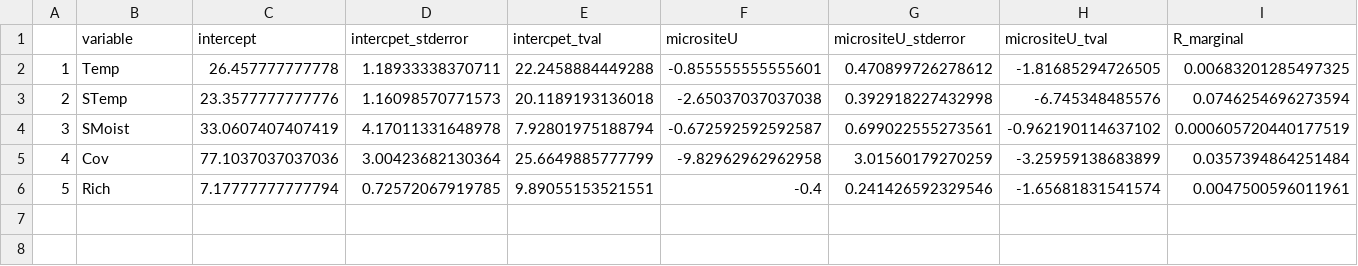
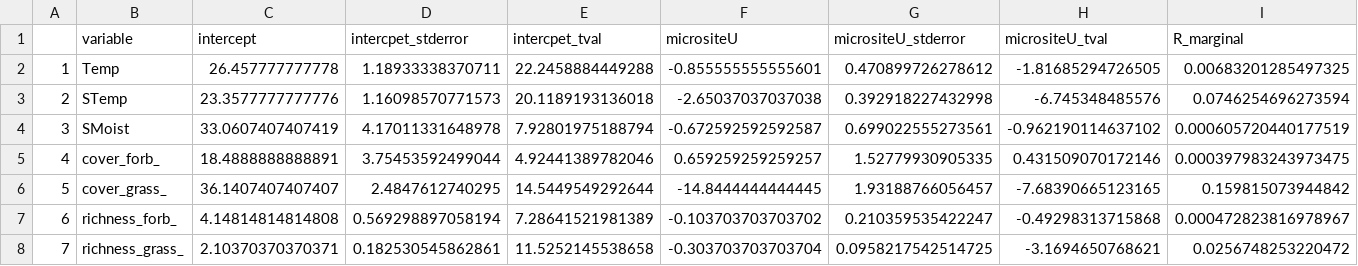
Before and after one commit to TanyaS08/leucosidea, a CSV file: outputs/mixed_effect.csv, drawn as a sheet; only a part is shown; removed rows and columns are numbered as before the commit, all else as after; rows hold the shown columns only; the diff names each change by its address in the sheet, - before the commit and + after, or states it on an @@ line.

Commit message:
:racehorse:  split out grasses and forbs

```diff
--- a/outputs/mixed_effect.csv
+++ b/outputs/mixed_effect.csv
-row 5: 4 | Cov | 77.1037037037036 | 3.00423682130364 | 25.6649885777799 | -9.82962962962958 | 3.01560179270259 | -3.25959138683899 | 0.0357394864251484
-row 6: 5 | Rich | 7.17777777777794 | 0.72572067919785 | 9.89055153521551 | -0.4 | 0.241426592329546 | -1.65681831541574 | 0.0047500596011961
+row 5: 4 | cover_forb_ | 18.4888888888891 | 3.75453592499044 | 4.92441389782046 | 0.659259259259257 | 1.52779930905335 | 0.431509070172146 | 0.000397983243973475
+row 6: 5 | cover_grass_ | 36.1407407407407 | 2.4847612740295 | 14.5449549292644 | -14.8444444444445 | 1.93188766056457 | -7.68390665123165 | 0.159815073944842
+row 7: 6 | richness_forb_ | 4.14814814814808 | 0.569298897058194 | 7.28641521981389 | -0.103703703703702 | 0.210359535422247 | -0.49298313715868 | 0.000472823816978967
+row 8: 7 | richness_grass_ | 2.10370370370371 | 0.182530545862861 | 11.5252145538658 | -0.303703703703704 | 0.0958217542514725 | -3.1694650768621 | 0.0256748253220472
```
Also changed, not shown: 3 other files.
